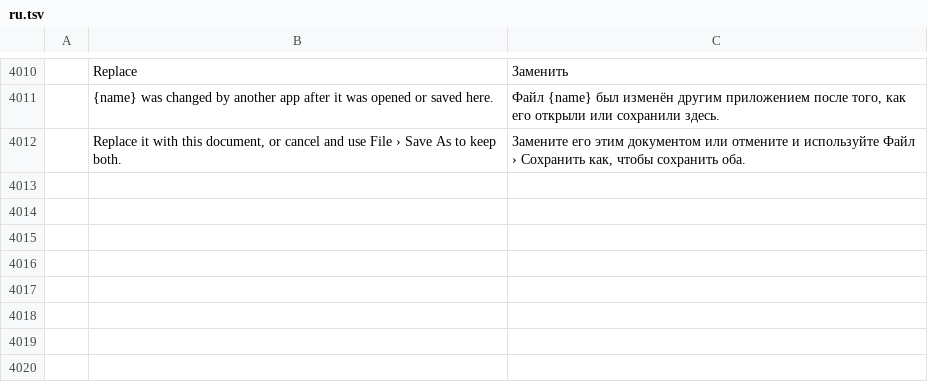
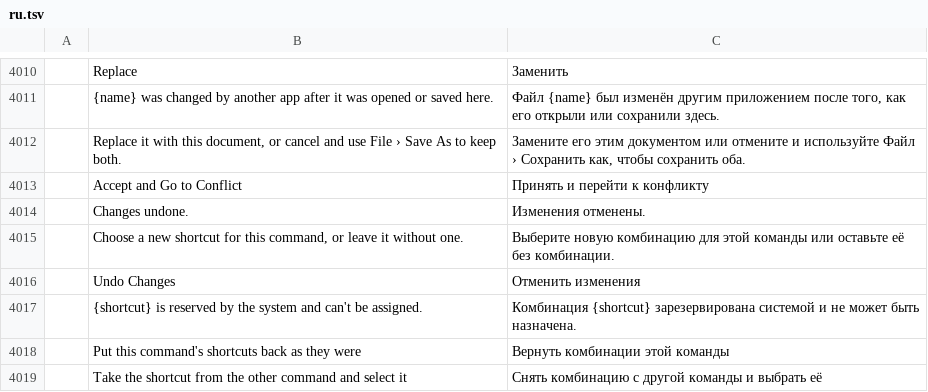
Before and after one commit to zdbosoxfan/local-image, a TSV file: crates/li-i18n/catalogs/editor/ru.tsv, drawn as a sheet; only a part is shown, gaps mark what is left out; the diff names each change by its address in the sheet, - before the commit and + after, or states it on an @@ line.

```diff
--- a/crates/li-i18n/catalogs/editor/ru.tsv
+++ b/crates/li-i18n/catalogs/editor/ru.tsv
+row 4013:  | Accept and Go to Conflict | Принять и перейти к конфликту
+row 4014:  | Changes undone. | Изменения отменены.
+row 4015:  | Choose a new shortcut for this command, or leave it without one. | Выберите новую комбинацию для этой команды или оставьте её без комбинации.
+row 4016:  | Undo Changes | Отменить изменения
+row 4017:  | {shortcut} is reserved by the system and can't be assigned. | Комбинация {shortcut} зарезервирована системой и не может быть назначена.
+row 4018:  | Put this command's shortcuts back as they were | Вернуть комбинации этой команды
+row 4019:  | Take the shortcut from the other command and select it | Снять комбинацию с другой команды и выбрать её
```
Also changed, not shown: crates/li-i18n/catalogs/editor/de.tsv, crates/li-i18n/catalogs/editor/es.tsv, 12 other files.
